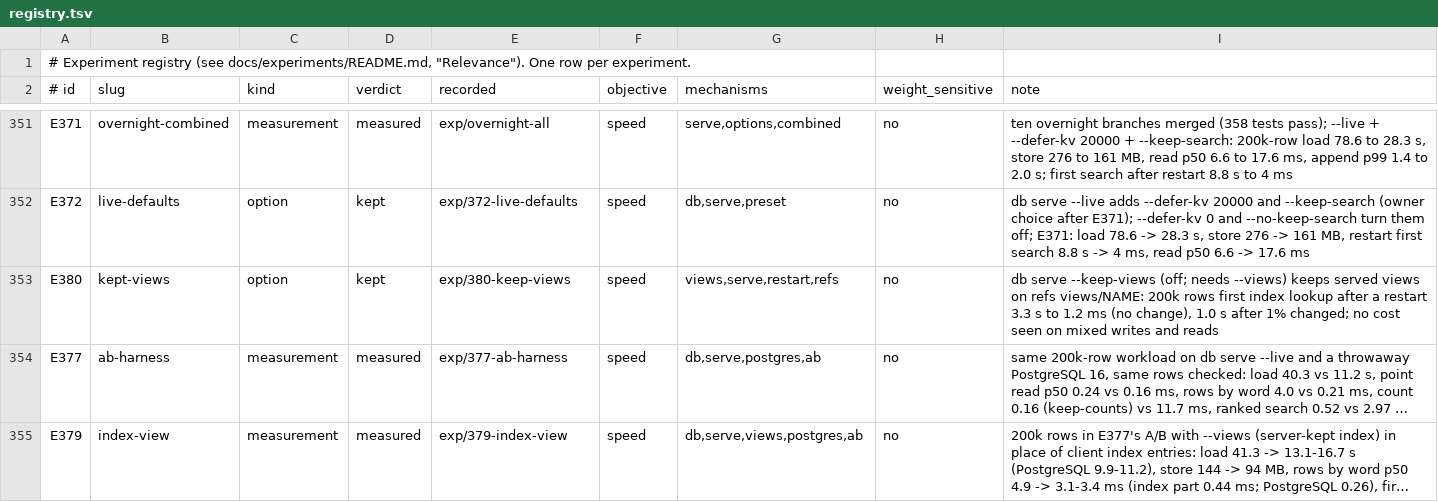
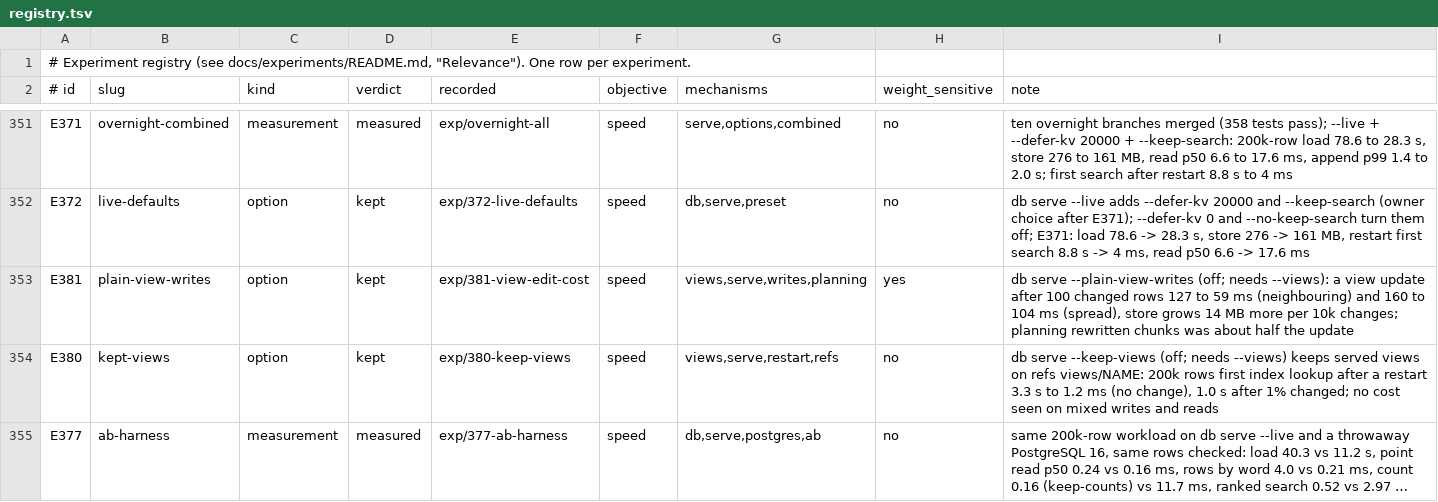
Before and after one commit to han-so1omon/ikam, a TSV file: docs/experiments/registry.tsv, drawn as a sheet; only a part is shown, gaps mark what is left out; the shorter side is filled out with more unchanged rows; long unchanged cells end in …; the diff names each change by its address in the sheet, - before the commit and + after, or states it on an @@ line.

```diff
--- a/docs/experiments/registry.tsv
+++ b/docs/experiments/registry.tsv
+row 353: E381 | plain-view-writes | option | kept | exp/381-view-edit-cost | speed | views,serve,writes,planning | yes | db serve --plain-view-writes (off; needs --views): a view update after 100 changed rows 127 to 59 ms (neighbouring) and 160 to 104 ms (spread), store grows 14 MB more per 10k changes; planning rewritten chunks was about half the update
```
Also changed, not shown: 6 other files.
